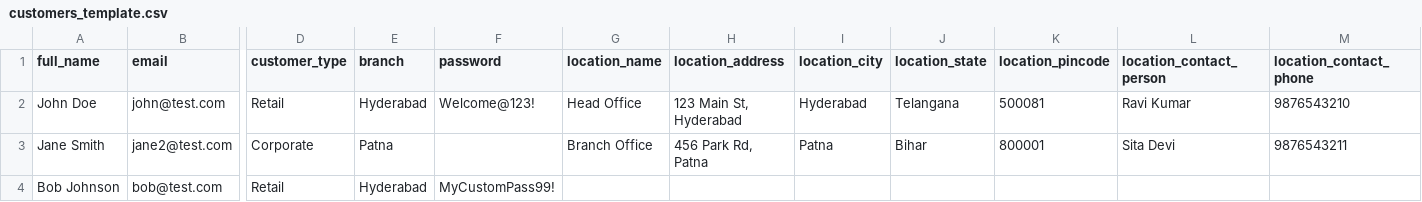
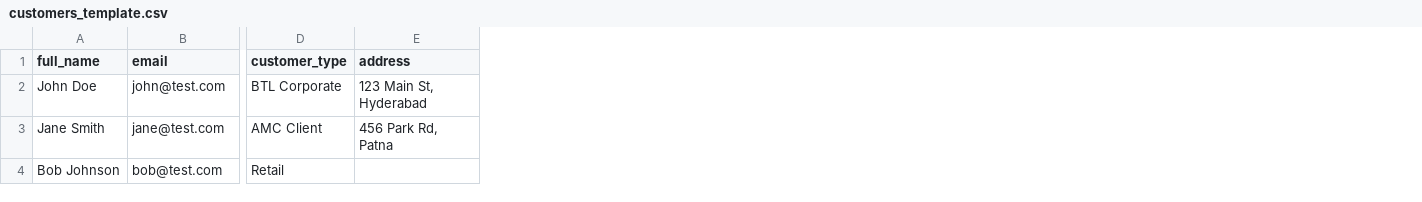
Before and after one commit to SrinuMekala123/vibrant-corporate-flow-main, a CSV file: public/templates/customers_template.csv, drawn as a sheet; only a part is shown, gaps mark what is left out; removed rows and columns are numbered as before the commit, all else as after; the diff names each change by its address in the sheet, - before the commit and + after, or states it on an @@ line.

```diff
--- a/public/templates/customers_template.csv
+++ b/public/templates/customers_template.csv
-column E (branch), rows 2-4: Hyderabad | Patna | Hyderabad
-column F (password), rows 2-4: Welcome@123! |  | MyCustomPass99!
-column G (location_name), rows 2-3: Head Office | Branch Office
-column I (location_city), rows 2-3: Hyderabad | Patna
-column J (location_state), rows 2-3: Telangana | Bihar
-column K (location_pincode), rows 2-3: 500081 | 800001
-column L (location_contact_person), rows 2-3: Ravi Kumar | Sita Devi
-column M (location_contact_phone), rows 2-3: 9876543210 | 9876543211
-E1: location_address
+E1: address
-D2 (customer_type): Retail
+D2 (customer_type): BTL Corporate
-B3 (email): jane2@test.com
+B3 (email): jane@test.com
-D3 (customer_type): Corporate
+D3 (customer_type): AMC Client
```
Also changed, not shown: public/templates/assets_template.csv, 49 other files.
